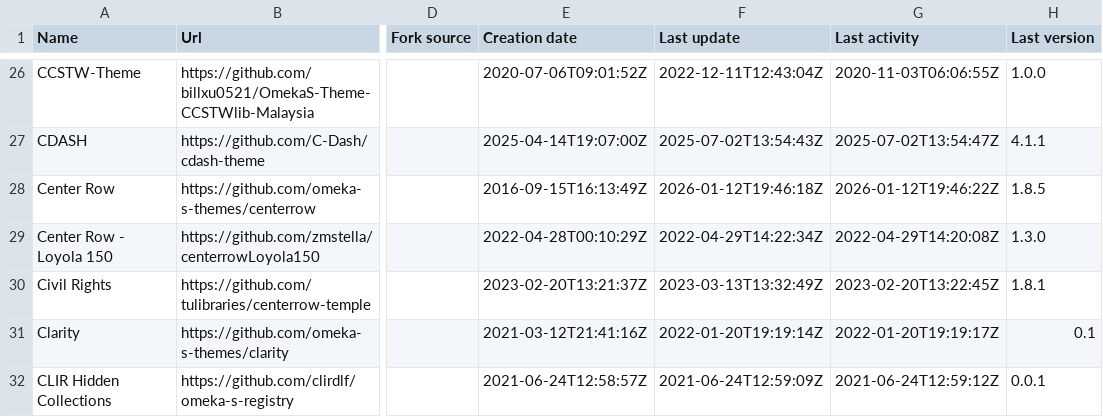
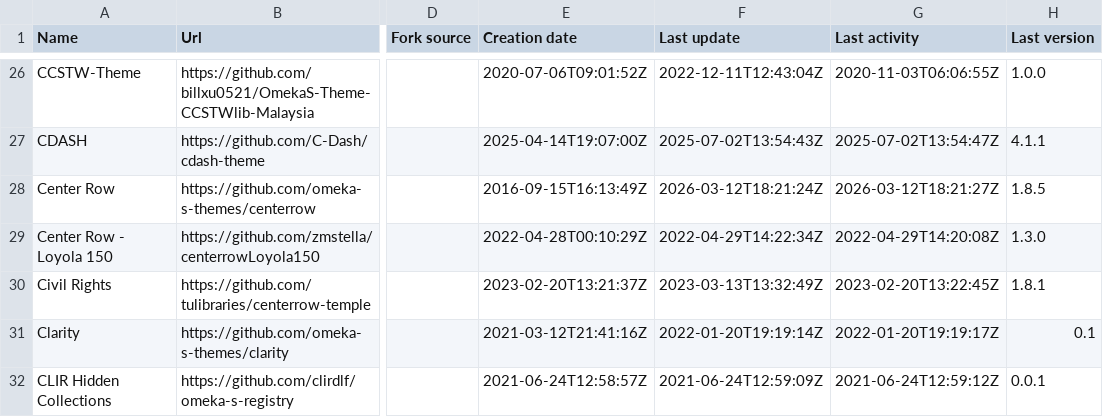
Before and after one commit to Daniel-KM/UpgradeToOmekaS, a CSV file: _data/omeka_s_themes.csv, drawn as a sheet; only a part is shown, gaps mark what is left out; the diff covers the shown part only; the diff names each change by its address in the sheet, - before the commit and + after, or states it on an @@ line.

```diff
--- a/_data/omeka_s_themes.csv
+++ b/_data/omeka_s_themes.csv
-F28 (Last update): 2026-01-12T19:46:18Z
+F28 (Last update): 2026-03-12T18:21:24Z
-G28 (Last activity): 2026-01-12T19:46:22Z
+G28 (Last activity): 2026-03-12T18:21:27Z
```
Also changed, not shown: 30 edited cells elsewhere in this file, _data/omeka_plugins.csv, _data/omeka_plugins_versions.tsv, 5 other files.
